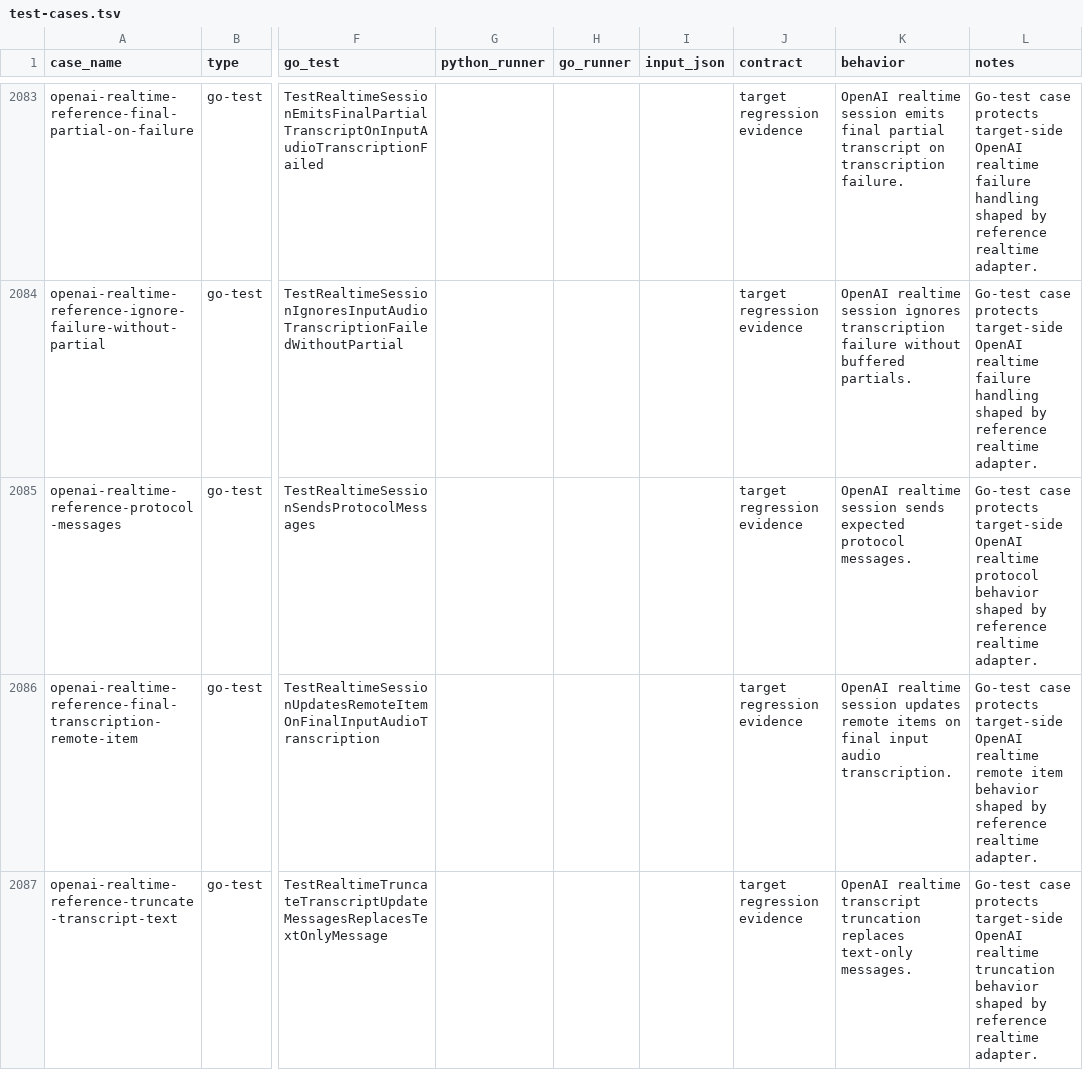
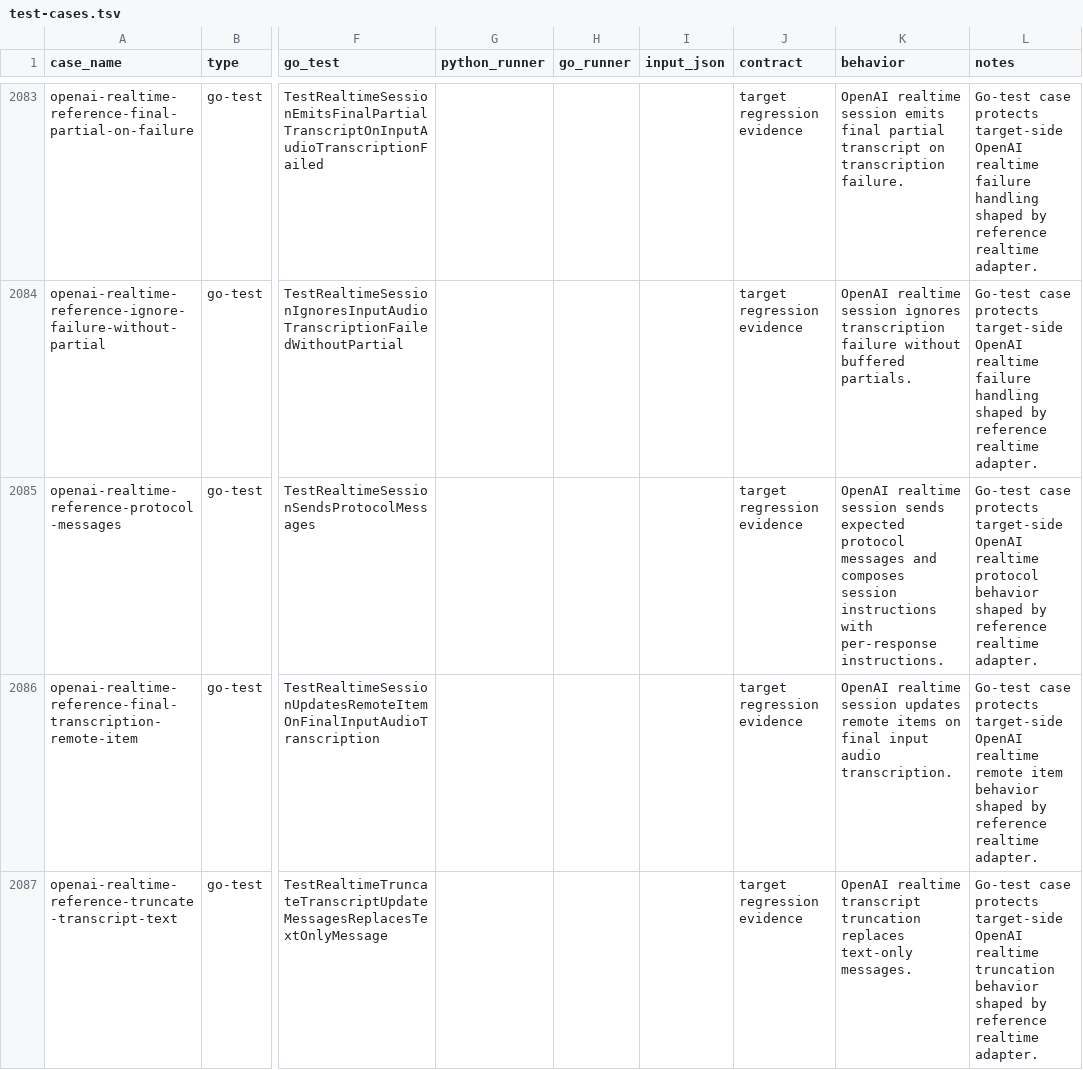
Before and after one commit to cavos-io/rtp-agent, a TSV file: scripts/parity-fixtures/test-cases.tsv, drawn as a sheet; only a part is shown, gaps mark what is left out; the diff names each change by its address in the sheet, - before the commit and + after, or states it on an @@ line.

Commit message:
fix(openai): compose realtime reply instructions

```diff
--- a/scripts/parity-fixtures/test-cases.tsv
+++ b/scripts/parity-fixtures/test-cases.tsv
-K2085 (behavior): …expected protocol messages.
+K2085 (behavior): …expected protocol messages and composes session instructions with per-response instructions.
```
Also changed, not shown: 2 other files.
